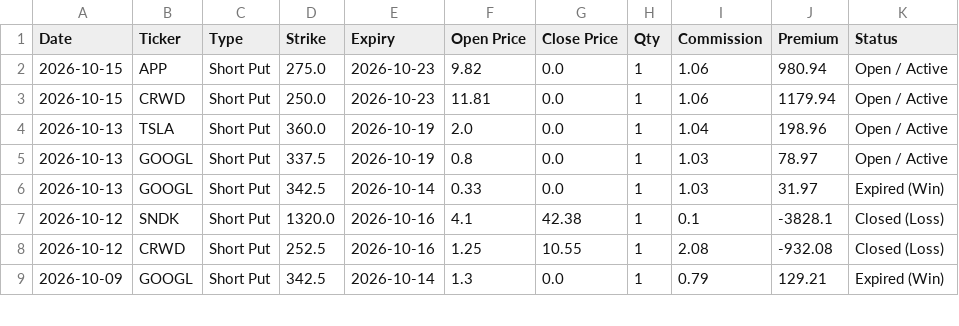
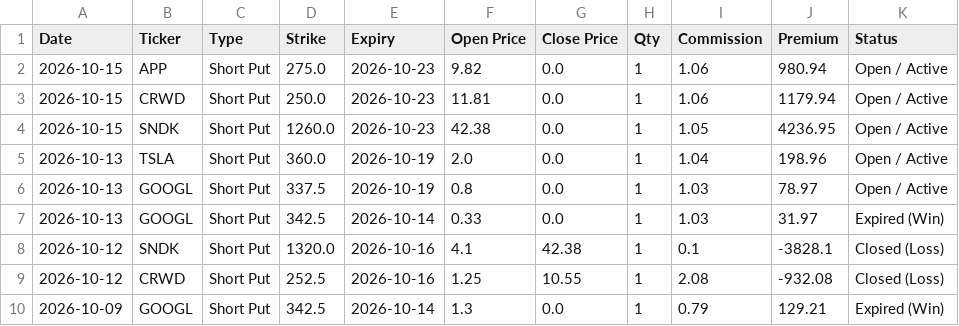
Before and after one commit to wongtszzz/lucky-lab, a CSV file: lucky_ledger.csv, drawn as a sheet; only a part is shown; the diff names each change by its address in the sheet, - before the commit and + after, or states it on an @@ line.

Commit message:
Ledger Auto-Sync: 2026-10-15 14:19:34

```diff
--- a/lucky_ledger.csv
+++ b/lucky_ledger.csv
+row 4: 2026-10-15 | SNDK | Short Put | 1260.0 | 2026-10-23 | 42.38 | 0.0 | 1 | 1.05 | 4236.95 | Open / Active
```
